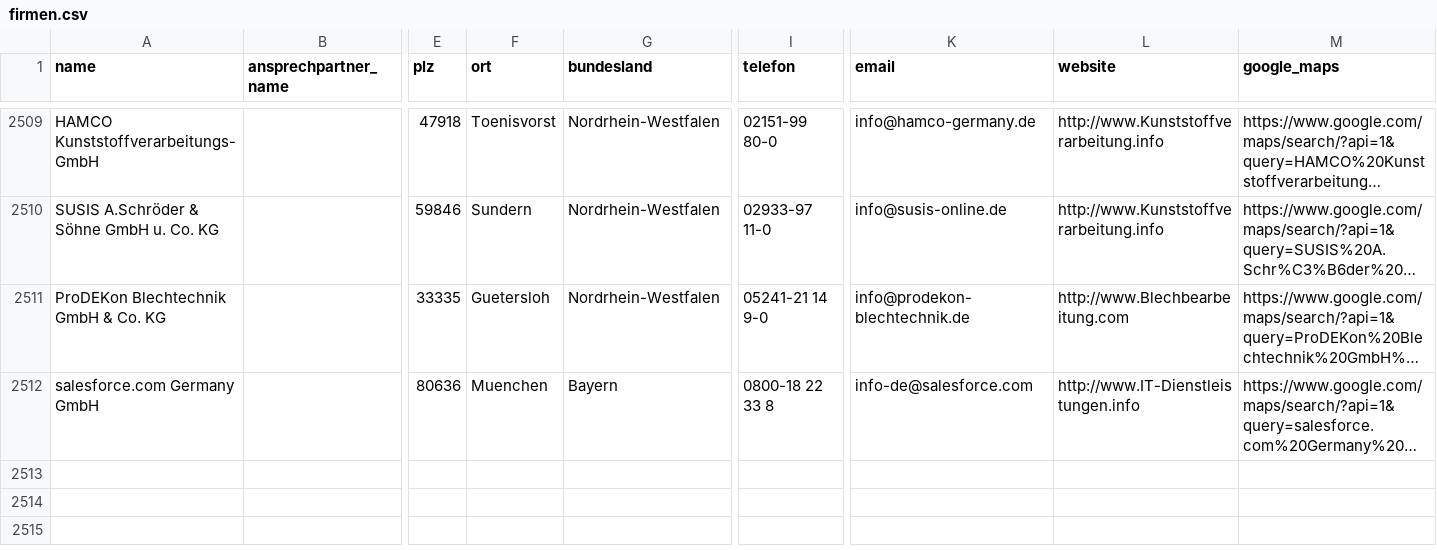
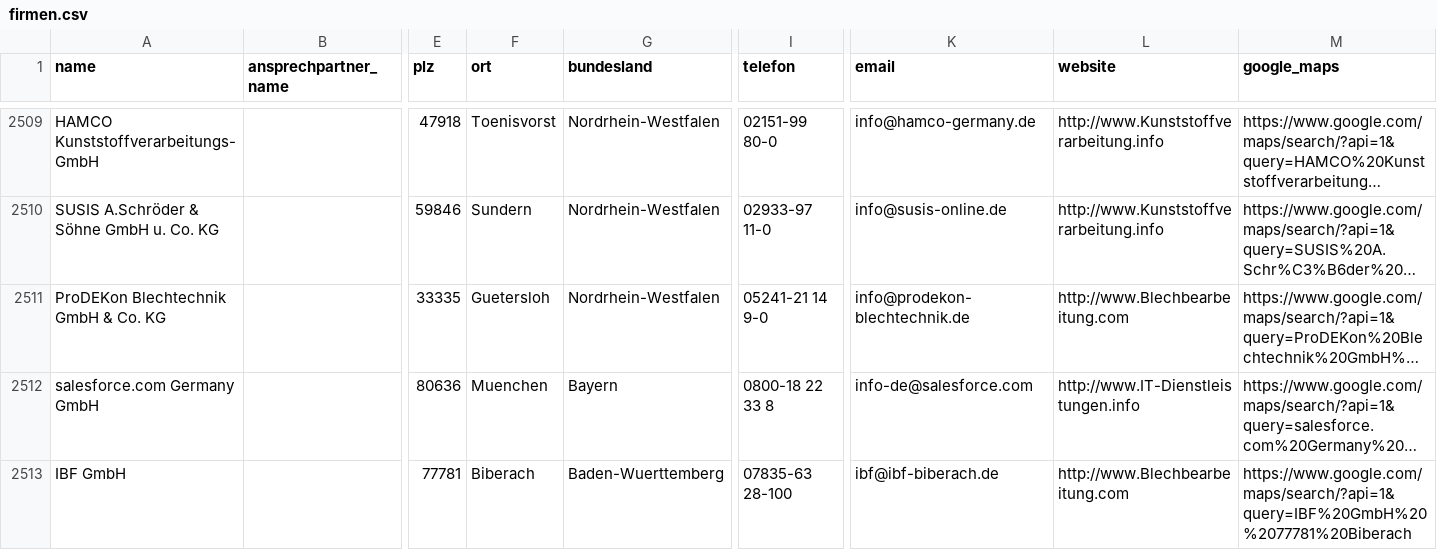
Before and after one commit to ibrahimcessay-art/Energie-Lead-Scraper-1, a CSV file: data/firmen.csv, drawn as a sheet; only a part is shown, gaps mark what is left out; long unchanged cells end in …; rows hold the shown columns only; the diff names each change by its address in the sheet, - before the commit and + after, or states it on an @@ line.

Commit message:
Neue Leads

```diff
--- a/data/firmen.csv
+++ b/data/firmen.csv
+row 2513: IBF GmbH |  | 77781 | Biberach | Baden-Wuerttemberg | 07835-63 28-100 | ibf@ibf-biberach.de | http://www.Blechbearbeitung.com | https://www.google.com/maps/search/?api=1&query=IBF%20GmbH%20%2077781%20Biberach
```
